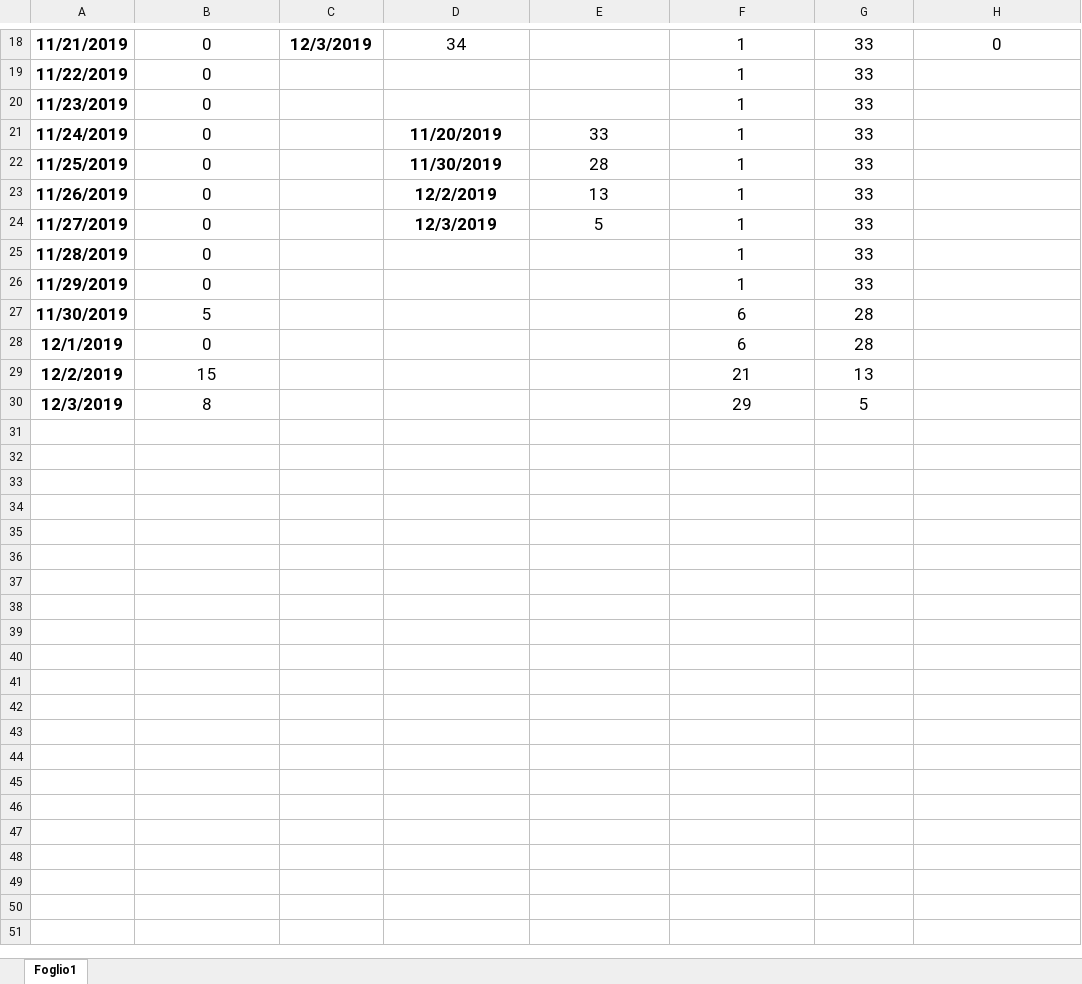
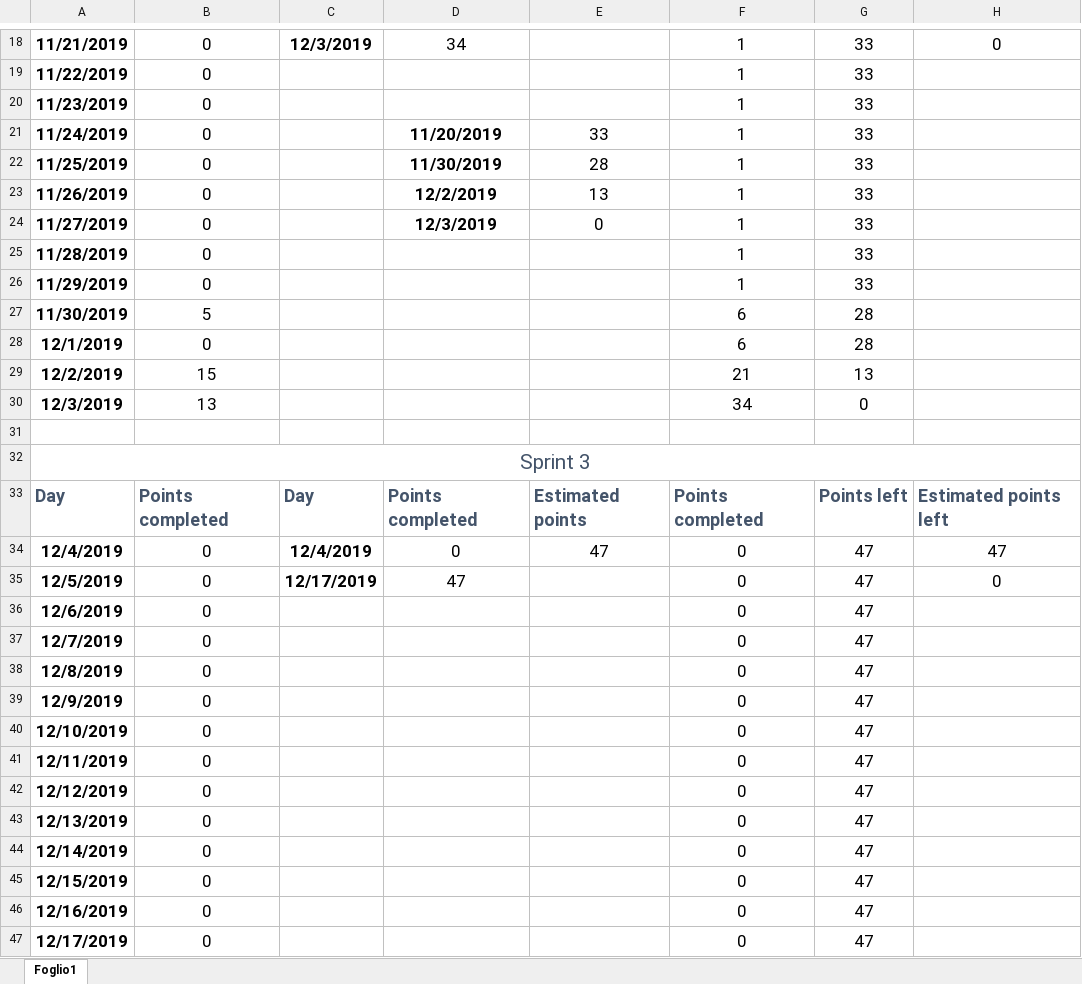
Before and after one commit to ThePseudo/GroupA_SE2_2019, an Excel workbook: group_info/points.xlsx, sheet Foglio1, drawn as a sheet; only a part is shown, gaps mark what is left out; values as stored, in another font and other column widths than the file's, no borders; charts and pictures not drawn; the diff names each change by its address in the sheet, - before the commit and + after, or states it on an @@ line.

Commit message:
Updated points

```diff
--- a/group_info/points.xlsx (sheet Foglio1)
+++ b/group_info/points.xlsx (sheet Foglio1)
-E24: 5
+E24: 0
-B30: 8
+B30: 13
-F30: 29
+F30: 34
-G30: 5
+G30: 0
+row 31: (empty)
+row 32: Sprint 3
+row 33: Day | Points completed | Day | Points completed | Estimated points | Points completed | Points left | Estimated points left
+row 34: 12/4/2019 | 0 | 12/4/2019 | 0 | 47 | 0 | 47 | 47
+row 35: 12/5/2019 | 0 | 12/17/2019 | 47 |  | 0 | 47 | 0
+row 36: 12/6/2019 | 0 |  |  |  | 0 | 47
+row 37: 12/7/2019 | 0 |  |  |  | 0 | 47
+row 38: 12/8/2019 | 0 |  |  |  | 0 | 47
+row 39: 12/9/2019 | 0 |  |  |  | 0 | 47
+row 40: 12/10/2019 | 0 |  |  |  | 0 | 47
+row 41: 12/11/2019 | 0 |  |  |  | 0 | 47
+row 42: 12/12/2019 | 0 |  |  |  | 0 | 47
+row 43: 12/13/2019 | 0 |  |  |  | 0 | 47
+row 44: 12/14/2019 | 0 |  |  |  | 0 | 47
+row 45: 12/15/2019 | 0 |  |  |  | 0 | 47
+row 46: 12/16/2019 | 0 |  |  |  | 0 | 47
+row 47: 12/17/2019 | 0 |  |  |  | 0 | 47
```
Also changed, not shown: charts or pictures.
